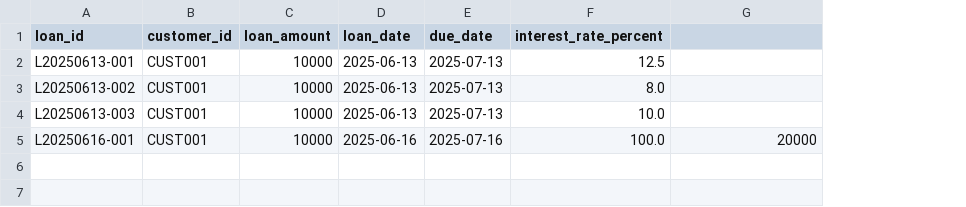
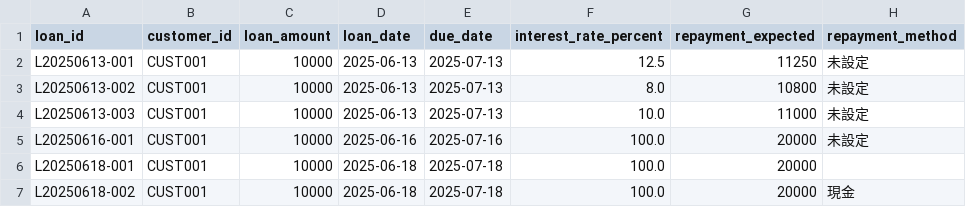
Before and after one commit to kazum-dev/k_loan_ledger, a CSV file: loan.csv, drawn as a sheet; the diff names each change by its address in the sheet, - before the commit and + after, or states it on an @@ line.

Commit message:
返済方法（repayment_method）記録機能を追加（B-4）

```diff
--- a/loan.csv
+++ b/loan.csv
+column H (repayment_method), rows 2-5: all 未設定
-G1: (empty)
+G1: repayment_expected
-G2 (repayment_expected): (empty)
+G2 (repayment_expected): 11250
-G3 (repayment_expected): (empty)
+G3 (repayment_expected): 10800
-G4 (repayment_expected): (empty)
+G4 (repayment_expected): 11000
+row 6: L20250618-001 | CUST001 | 10000 | 2025-06-18 | 2025-07-18 | 100.0 | 20000
+row 7: L20250618-002 | CUST001 | 10000 | 2025-06-18 | 2025-07-18 | 100.0 | 20000 | 現金
```
Also changed, not shown: 2 other files.
